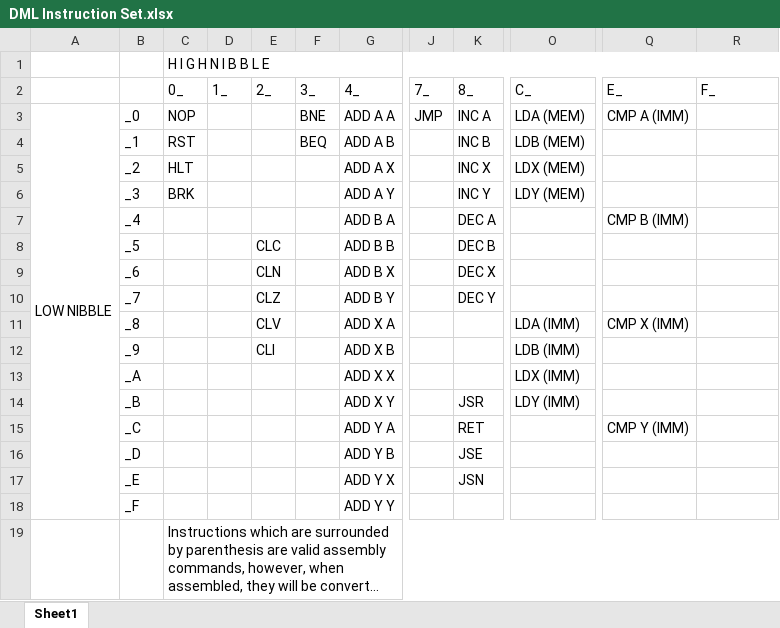
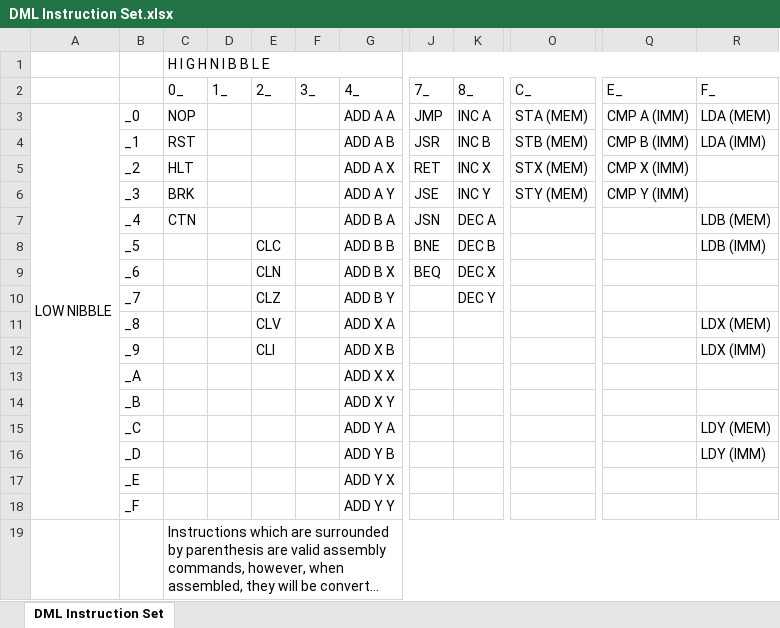
Before and after one commit to adasneves127/SAFETy-Computing, an Excel workbook: Hardware/DML Instruction Set.xlsx, sheet DML Instruction Set, drawn as a sheet; only a part is shown, gaps mark what is left out; long unchanged cells end in …; values as stored, in another font and other column widths than the file's, no cell formats; the diff names each change by its address in the sheet, - before the commit and + after, or states it on an @@ line.

Commit message:
Updated Instruction Set

```diff
--- a/Hardware/DML Instruction Set.xlsx (sheet DML Instruction Set)
+++ b/Hardware/DML Instruction Set.xlsx (sheet DML Instruction Set)
-sheet tab: Sheet1
+sheet tab: DML Instruction Set
-F3 (3_): BNE
+F3 (3_): (empty)
-O3 (C_): LDA (MEM)
+O3 (C_): STA (MEM)
-R3 (F_): (empty)
+R3 (F_): LDA (MEM)
-F4 (3_): BEQ
+F4 (3_): (empty)
-J4 (7_): (empty)
+J4 (7_): JSR
-O4 (C_): LDB (MEM)
+O4 (C_): STB (MEM)
-Q4 (E_): (empty)
+Q4 (E_): CMP B (IMM)
-R4 (F_): (empty)
+R4 (F_): LDA (IMM)
-J5 (7_): (empty)
+J5 (7_): RET
-O5 (C_): LDX (MEM)
+O5 (C_): STX (MEM)
-Q5 (E_): (empty)
+Q5 (E_): CMP X (IMM)
-J6 (7_): (empty)
+J6 (7_): JSE
-O6 (C_): LDY (MEM)
+O6 (C_): STY (MEM)
-Q6 (E_): (empty)
+Q6 (E_): CMP Y (IMM)
-C7 (0_): (empty)
+C7 (0_): CTN
-J7 (7_): (empty)
+J7 (7_): JSN
-Q7 (E_): CMP B (IMM)
+Q7 (E_): (empty)
-R7 (F_): (empty)
+R7 (F_): LDB (MEM)
-J8 (7_): (empty)
+J8 (7_): BNE
-R8 (F_): (empty)
+R8 (F_): LDB (IMM)
-J9 (7_): (empty)
+J9 (7_): BEQ
-O11 (C_): LDA (IMM)
+O11 (C_): (empty)
-Q11 (E_): CMP X (IMM)
+Q11 (E_): (empty)
-R11 (F_): (empty)
+R11 (F_): LDX (MEM)
-O12 (C_): LDB (IMM)
+O12 (C_): (empty)
-R12 (F_): (empty)
+R12 (F_): LDX (IMM)
-O13 (C_): LDX (IMM)
+O13 (C_): (empty)
-K14 (8_): JSR
+K14 (8_): (empty)
-O14 (C_): LDY (IMM)
+O14 (C_): (empty)
-K15 (8_): RET
+K15 (8_): (empty)
-Q15 (E_): CMP Y (IMM)
+Q15 (E_): (empty)
-R15 (F_): (empty)
+R15 (F_): LDY (MEM)
-K16 (8_): JSE
+K16 (8_): (empty)
-R16 (F_): (empty)
+R16 (F_): LDY (IMM)
-K17 (8_): JSN
+K17 (8_): (empty)
```
Also changed, not shown: cell formats, 1 other file.
